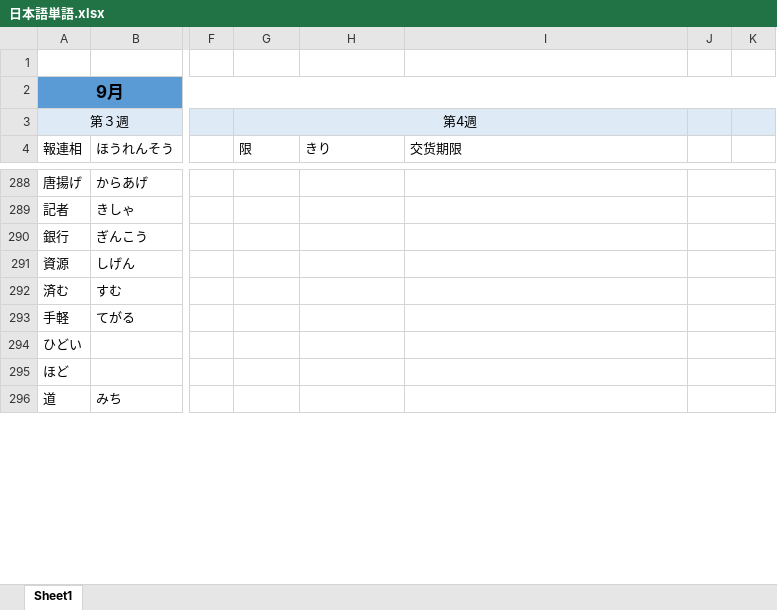
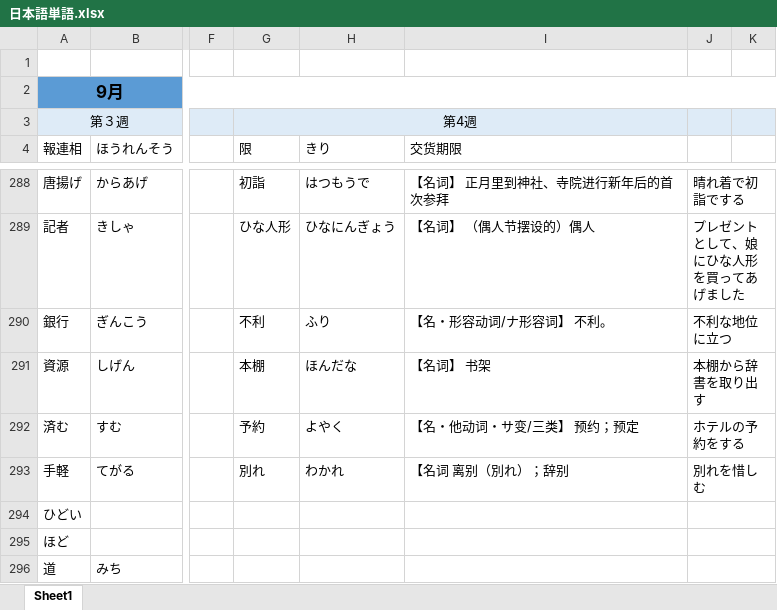
Before and after one commit to smh2274/Japan, an Excel workbook: 日本語単語.xlsx, sheet Sheet1, drawn as a sheet; only a part is shown, gaps mark what is left out; values as stored, in another font and other column widths than the file's, no borders; the diff covers the shown part only; the diff names each change by its address in the sheet, - before the commit and + after, or states it on an @@ line.

```diff
--- a/日本語単語.xlsx (sheet Sheet1)
+++ b/日本語単語.xlsx (sheet Sheet1)
-G288 (限): (empty)
+G288 (限): 初詣
-H288 (きり): (empty)
+H288 (きり): はつもうで
-I288 (交货期限): (empty)
+I288 (交货期限): 【名词】 正月里到神社、寺院进行新年后的首次参拜
-J288: (empty)
+J288: 晴れ着で初詣でする
-G289 (限): (empty)
+G289 (限): ひな人形
-H289 (きり): (empty)
+H289 (きり): ひなにんぎょう
-I289 (交货期限): (empty)
+I289 (交货期限): 【名词】 （偶人节摆设的）偶人
-J289: (empty)
+J289: プレゼントとして、娘にひな人形を買ってあげました
-G290 (限): (empty)
+G290 (限): 不利
-H290 (きり): (empty)
+H290 (きり): ふり
-I290 (交货期限): (empty)
+I290 (交货期限): 【名・形容动词/ナ形容词】 不利。
-J290: (empty)
+J290: 不利な地位に立つ
-G291 (限): (empty)
+G291 (限): 本棚
-H291 (きり): (empty)
+H291 (きり): ほんだな
-I291 (交货期限): (empty)
+I291 (交货期限): 【名词】 书架
-J291: (empty)
+J291: 本棚から辞書を取り出す
-G292 (限): (empty)
+G292 (限): 予約
-H292 (きり): (empty)
+H292 (きり): よやく
-I292 (交货期限): (empty)
+I292 (交货期限): 【名・他动词・サ变/三类】 预约；预定
-J292: (empty)
+J292: ホテルの予約をする
-G293 (限): (empty)
+G293 (限): 別れ
-H293 (きり): (empty)
+H293 (きり): わかれ
-I293 (交货期限): (empty)
+I293 (交货期限): 【名词 离别（別れ）；辞别
-J293: (empty)
+J293: 別れを惜しむ
```
Also changed, not shown: 60 edited cells elsewhere in this sheet.
